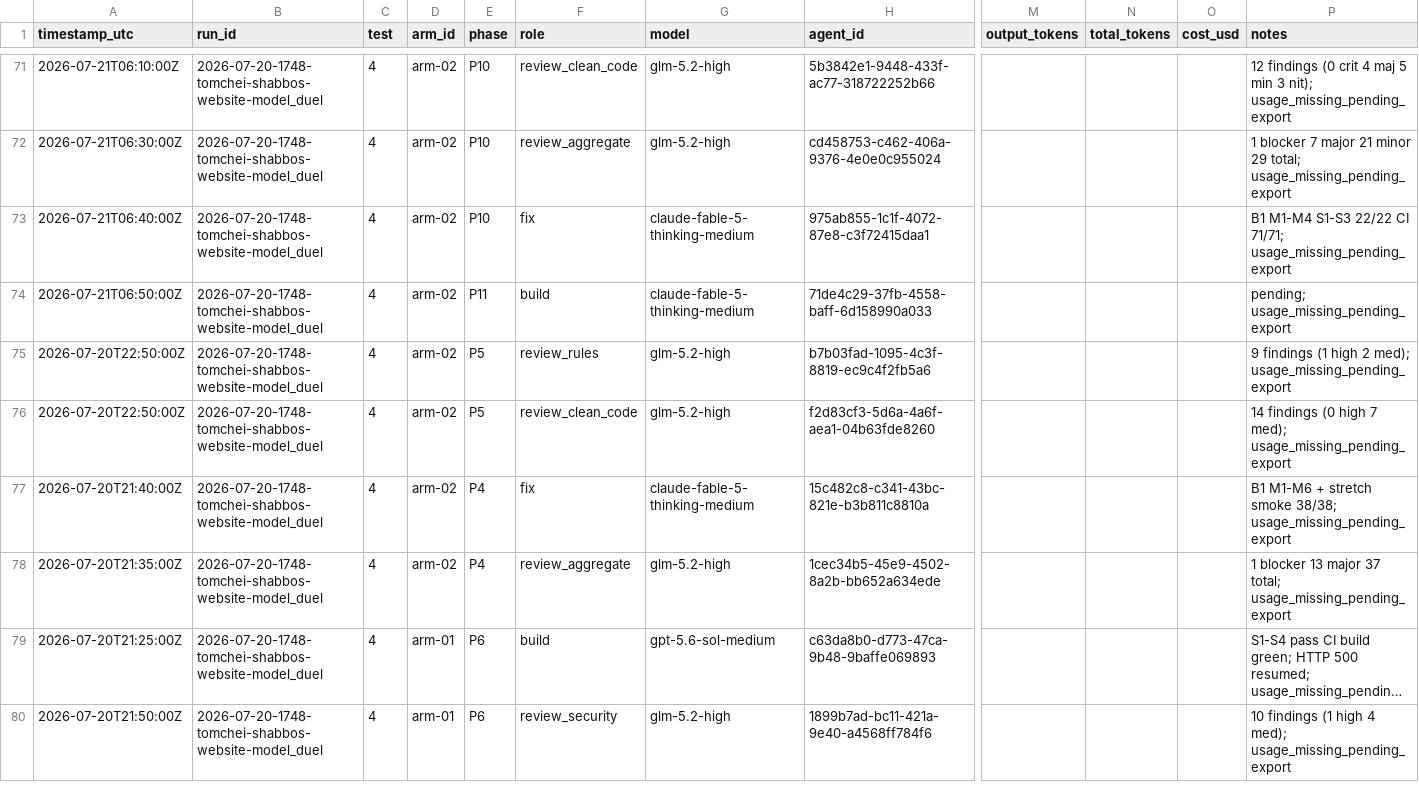
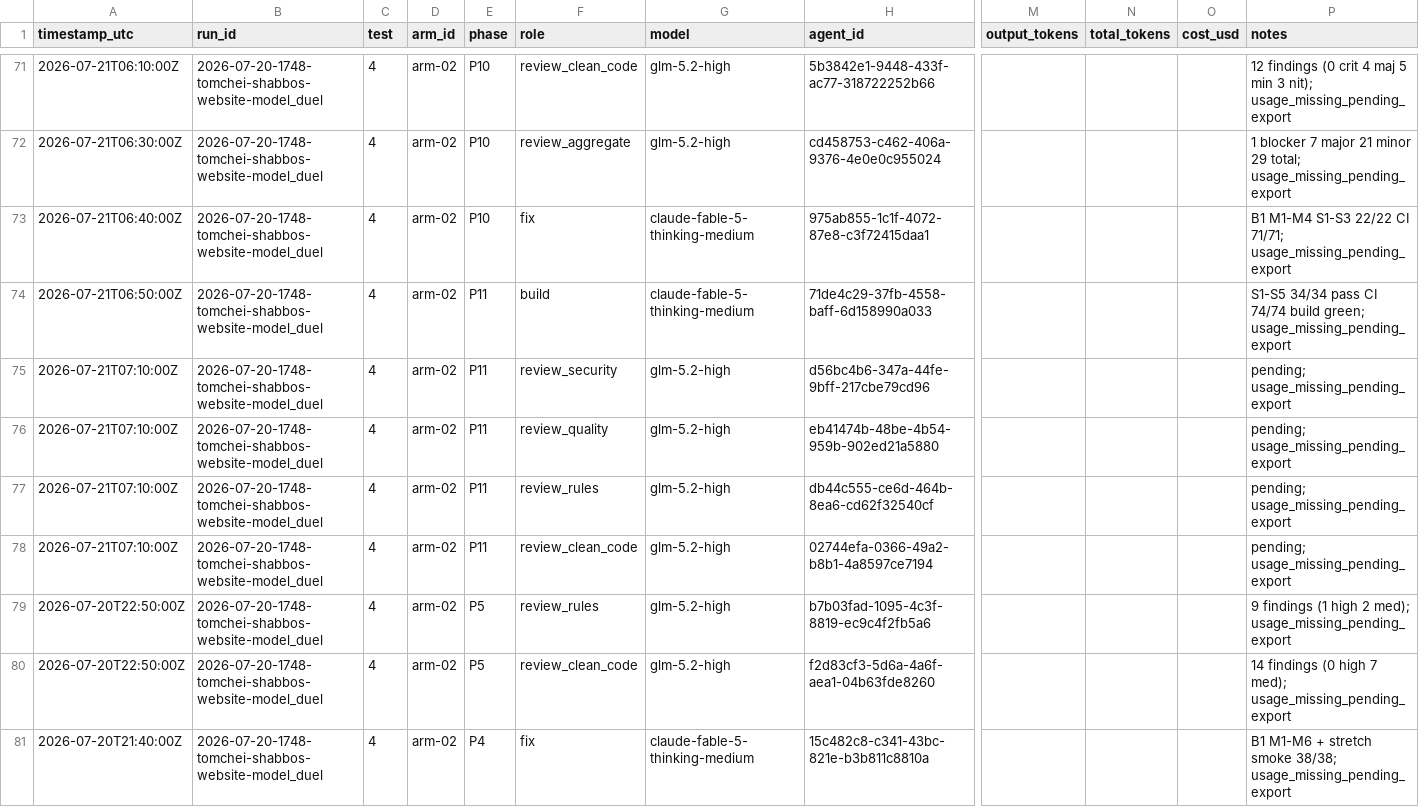
Before and after one commit to mennyg19-cmyk/master-model-duel, a CSV file: runs/2026-07-20-1748-tomchei-shabbos-website-model_duel/results/COST-LEDGER.csv, drawn as a sheet; only a part is shown, gaps mark what is left out; the shorter side is filled out with more unchanged rows; long unchanged cells end in …; rows hold the shown columns only; the diff names each change by its address in the sheet, - before the commit and + after, or states it on an @@ line.

Commit message:
Spawn arm-02 Test4 P11 review panel (4 specialists).

```diff
--- a/runs/2026-07-20-1748-tomchei-shabbos-website-model_duel/results/COST-LEDGER.csv
+++ b/runs/2026-07-20-1748-tomchei-shabbos-website-model_duel/results/COST-LEDGER.csv
-P74 (notes): pending; usage_missing_pending_export
+P74 (notes): S1-S5 34/34 pass CI 74/74 build green; usage_missing_pending_export
+row 75: 2026-07-21T07:10:00Z | 2026-07-20-1748-tomchei-shabbos-website-model_duel | 4 | arm-02 | P11 | review_security | glm-5.2-high | d56bc4b6-347a-44fe-9bff-217cbe79cd96 |  |  |  | pending; usage_missing_pending_export
+row 76: 2026-07-21T07:10:00Z | 2026-07-20-1748-tomchei-shabbos-website-model_duel | 4 | arm-02 | P11 | review_quality | glm-5.2-high | eb41474b-48be-4b54-959b-902ed21a5880 |  |  |  | pending; usage_missing_pending_export
+row 77: 2026-07-21T07:10:00Z | 2026-07-20-1748-tomchei-shabbos-website-model_duel | 4 | arm-02 | P11 | review_rules | glm-5.2-high | db44c555-ce6d-464b-8ea6-cd62f32540cf |  |  |  | pending; usage_missing_pending_export
+row 78: 2026-07-21T07:10:00Z | 2026-07-20-1748-tomchei-shabbos-website-model_duel | 4 | arm-02 | P11 | review_clean_code | glm-5.2-high | 02744efa-0366-49a2-b8b1-4a8597ce7194 |  |  |  | pending; usage_missing_pending_export
```
Also changed, not shown: 1 other file.
